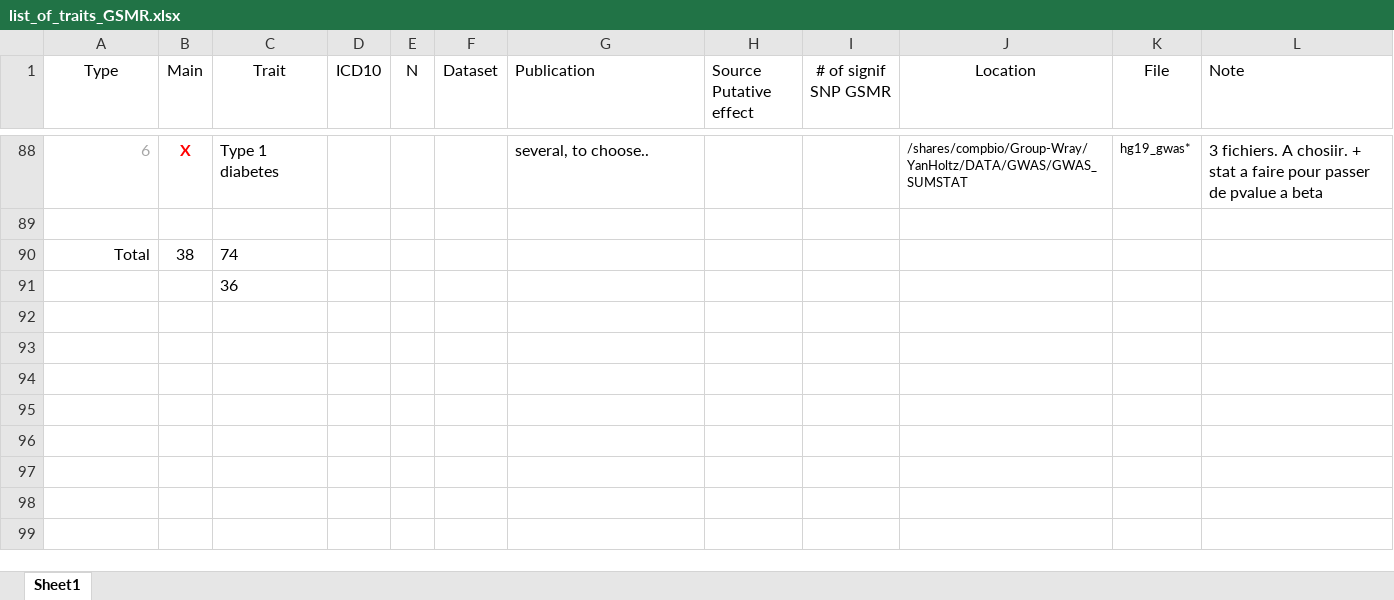
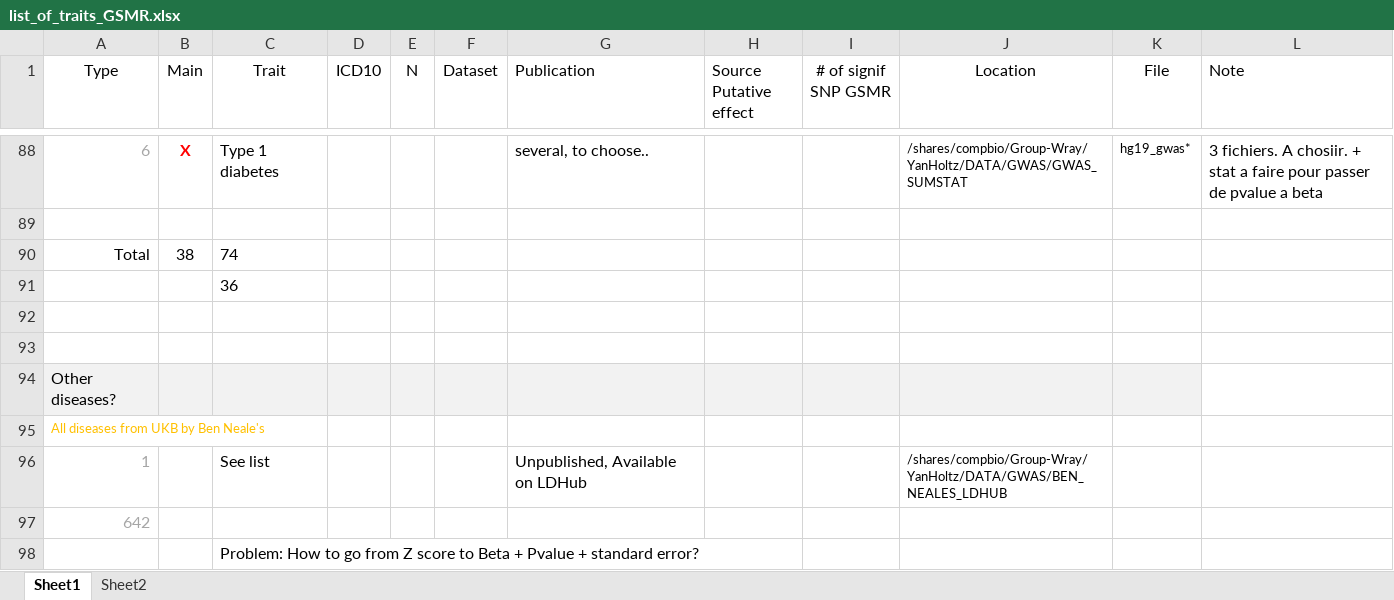
Before and after one commit to holtzy/JM-GWAS, an Excel workbook: 0_DATA/list_of_traits_GSMR.xlsx, sheet Sheet1, drawn as a sheet; only a part is shown, gaps mark what is left out; values as stored, in another font and other column widths than the file's, no borders; the diff names each change by its address in the sheet, - before the commit and + after, or states it on an @@ line.

```diff
--- a/0_DATA/list_of_traits_GSMR.xlsx (sheet Sheet1)
+++ b/0_DATA/list_of_traits_GSMR.xlsx (sheet Sheet1)
+sheet tab: Sheet2
+row 92: (empty)
+row 93: (empty)
+row 94: Other diseases?
+row 95: All diseases from UKB by Ben Neale's
+row 96: 1 |  | See list |  |  |  | Unpublished, Available on LDHub |  |  | /shares/compbio/Group-Wray/YanHoltz/DATA/GWAS/BEN_NEALES_LDHUB
+row 97: 642
+row 98:  |  | Problem: How to go from Z score to Beta + Pvalue + standard error?
```
Also changed, not shown: 4 other files.
